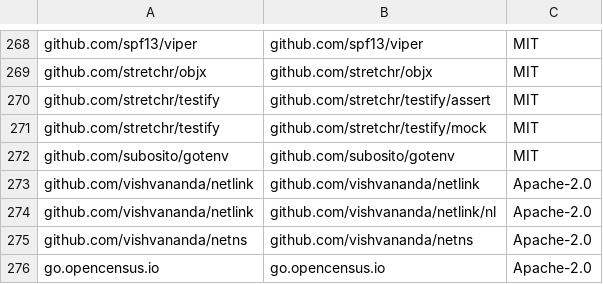
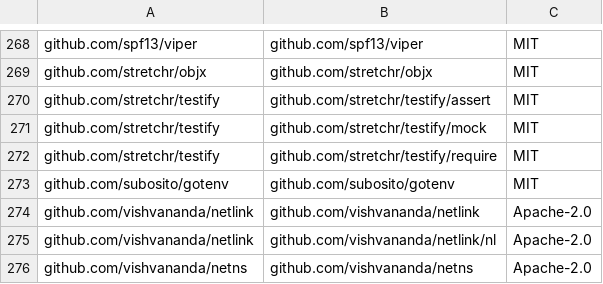
Before and after one commit to DataDog/chaos-controller, a CSV file: LICENSE-3rdparty.csv, drawn as a sheet; only a part is shown, gaps mark what is left out; the shorter side is filled out with more unchanged rows; the diff names each change by its address in the sheet, - before the commit and + after, or states it on an @@ line.

```diff
--- a/LICENSE-3rdparty.csv
+++ b/LICENSE-3rdparty.csv
+row 272: github.com/stretchr/testify | github.com/stretchr/testify/require | MIT
```
Also changed, not shown: 4 other files.
